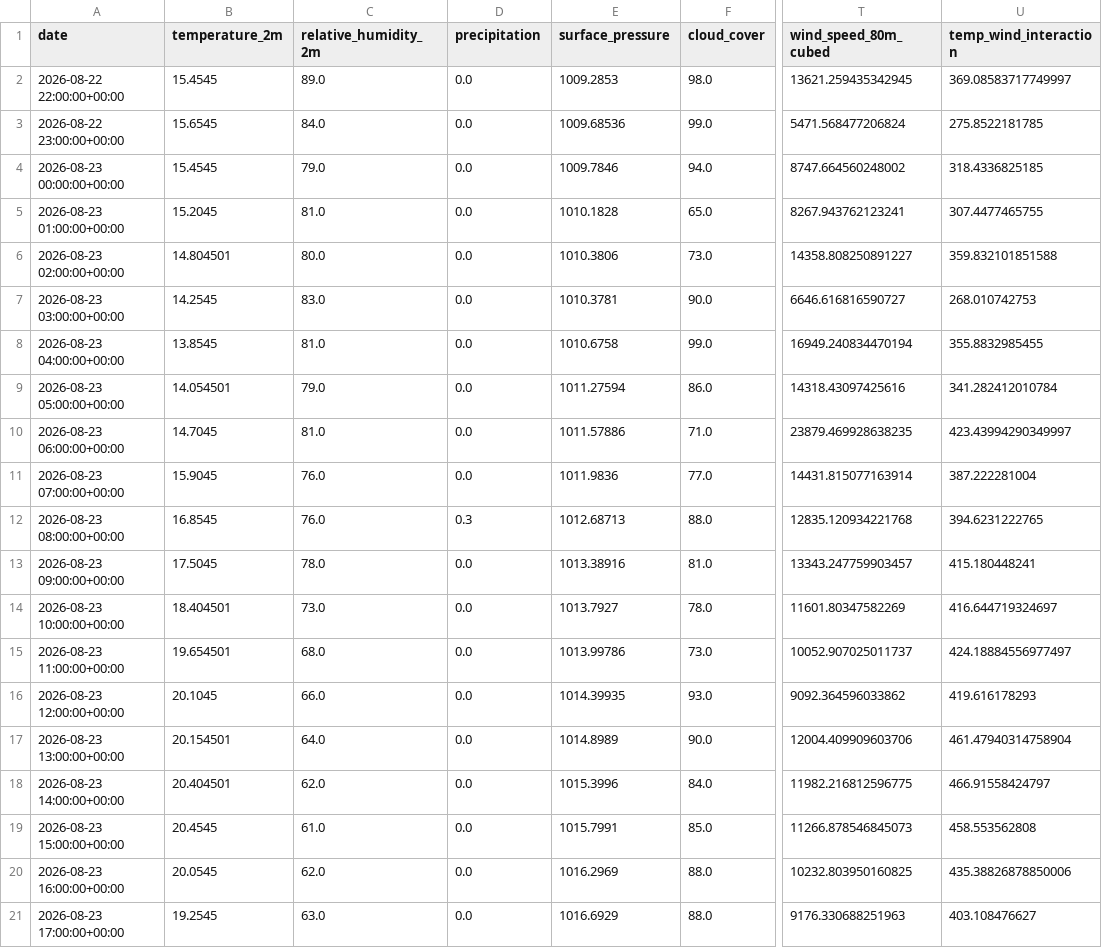
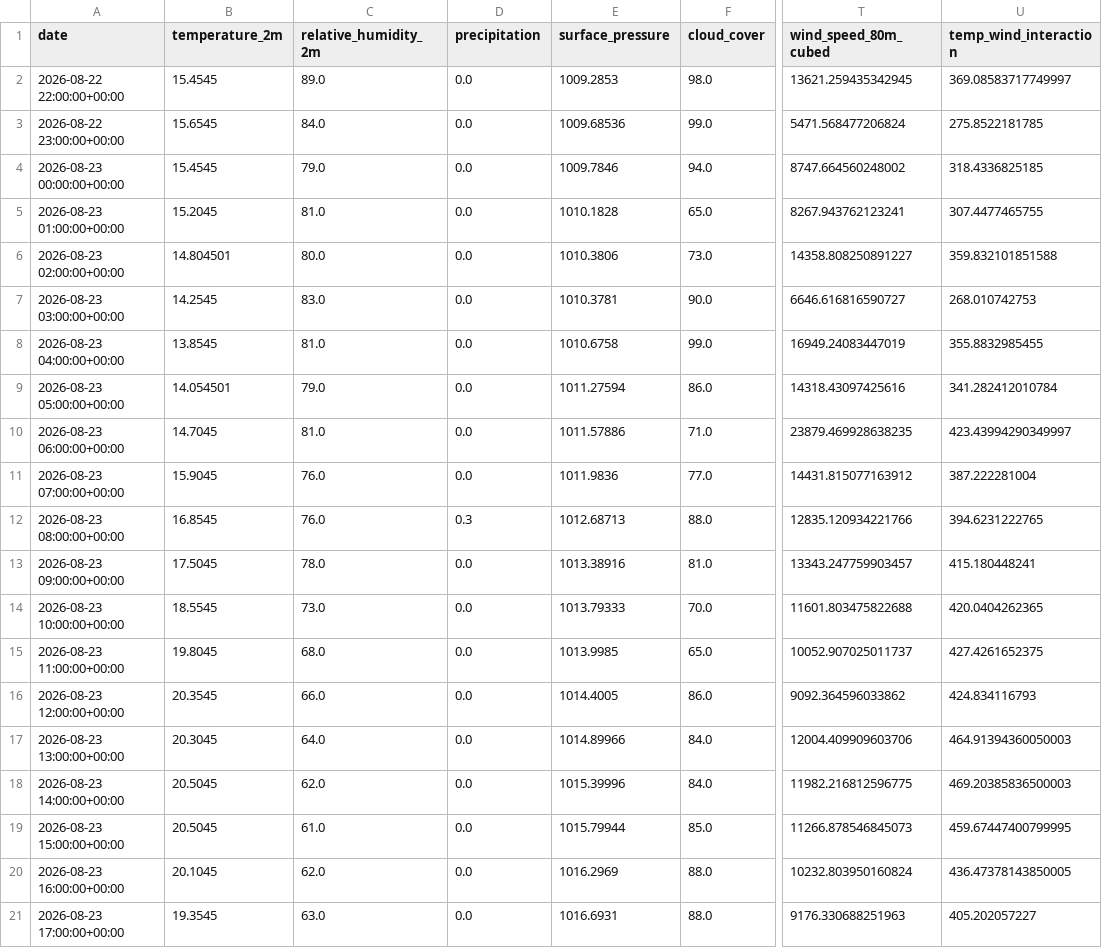
Before and after one commit to albuter99/wind-energy-mlops-pipeline, a CSV file: artifacts/features/weather_forecast_features.csv, drawn as a sheet; only a part is shown, gaps mark what is left out; the diff covers the shown part only; the diff names each change by its address in the sheet, - before the commit and + after, or states it on an @@ line.

```diff
--- a/artifacts/features/weather_forecast_features.csv
+++ b/artifacts/features/weather_forecast_features.csv
-T8 (wind_speed_80m_cubed): 16949.240834470194
+T8 (wind_speed_80m_cubed): 16949.24083447019
-T11 (wind_speed_80m_cubed): 14431.815077163914
+T11 (wind_speed_80m_cubed): 14431.815077163912
-T12 (wind_speed_80m_cubed): 12835.120934221768
+T12 (wind_speed_80m_cubed): 12835.120934221766
-B14 (temperature_2m): 18.404501
+B14 (temperature_2m): 18.5545
-E14 (surface_pressure): 1013.7927
+E14 (surface_pressure): 1013.79333
-F14 (cloud_cover): 78.0
+F14 (cloud_cover): 70.0
-T14 (wind_speed_80m_cubed): 11601.80347582269
+T14 (wind_speed_80m_cubed): 11601.803475822688
-U14 (temp_wind_interaction): 416.644719324697
+U14 (temp_wind_interaction): 420.0404262365
-B15 (temperature_2m): 19.654501
+B15 (temperature_2m): 19.8045
-E15 (surface_pressure): 1013.99786
+E15 (surface_pressure): 1013.9985
-F15 (cloud_cover): 73.0
+F15 (cloud_cover): 65.0
-U15 (temp_wind_interaction): 424.18884556977497
+U15 (temp_wind_interaction): 427.4261652375
-B16 (temperature_2m): 20.1045
+B16 (temperature_2m): 20.3545
-E16 (surface_pressure): 1014.39935
+E16 (surface_pressure): 1014.4005
-F16 (cloud_cover): 93.0
+F16 (cloud_cover): 86.0
-U16 (temp_wind_interaction): 419.616178293
+U16 (temp_wind_interaction): 424.834116793
-B17 (temperature_2m): 20.154501
+B17 (temperature_2m): 20.3045
-E17 (surface_pressure): 1014.8989
+E17 (surface_pressure): 1014.89966
-F17 (cloud_cover): 90.0
+F17 (cloud_cover): 84.0
-U17 (temp_wind_interaction): 461.47940314758904
+U17 (temp_wind_interaction): 464.91394360050003
-B18 (temperature_2m): 20.404501
+B18 (temperature_2m): 20.5045
-E18 (surface_pressure): 1015.3996
+E18 (surface_pressure): 1015.39996
-U18 (temp_wind_interaction): 466.91558424797
+U18 (temp_wind_interaction): 469.20385836500003
-B19 (temperature_2m): 20.4545
+B19 (temperature_2m): 20.5045
-E19 (surface_pressure): 1015.7991
+E19 (surface_pressure): 1015.79944
-U19 (temp_wind_interaction): 458.553562808
+U19 (temp_wind_interaction): 459.67447400799995
-B20 (temperature_2m): 20.0545
+B20 (temperature_2m): 20.1045
-T20 (wind_speed_80m_cubed): 10232.803950160825
+T20 (wind_speed_80m_cubed): 10232.803950160824
-U20 (temp_wind_interaction): 435.38826878850006
+U20 (temp_wind_interaction): 436.47378143850005
-B21 (temperature_2m): 19.2545
+B21 (temperature_2m): 19.3545
-E21 (surface_pressure): 1016.6929
+E21 (surface_pressure): 1016.6931
-U21 (temp_wind_interaction): 403.108476627
+U21 (temp_wind_interaction): 405.202057227
```
Also changed, not shown: 122 edited cells elsewhere in this file, artifacts/predictions/predictions.csv, artifacts/processed/weather_forecast.csv, 5 other files.
